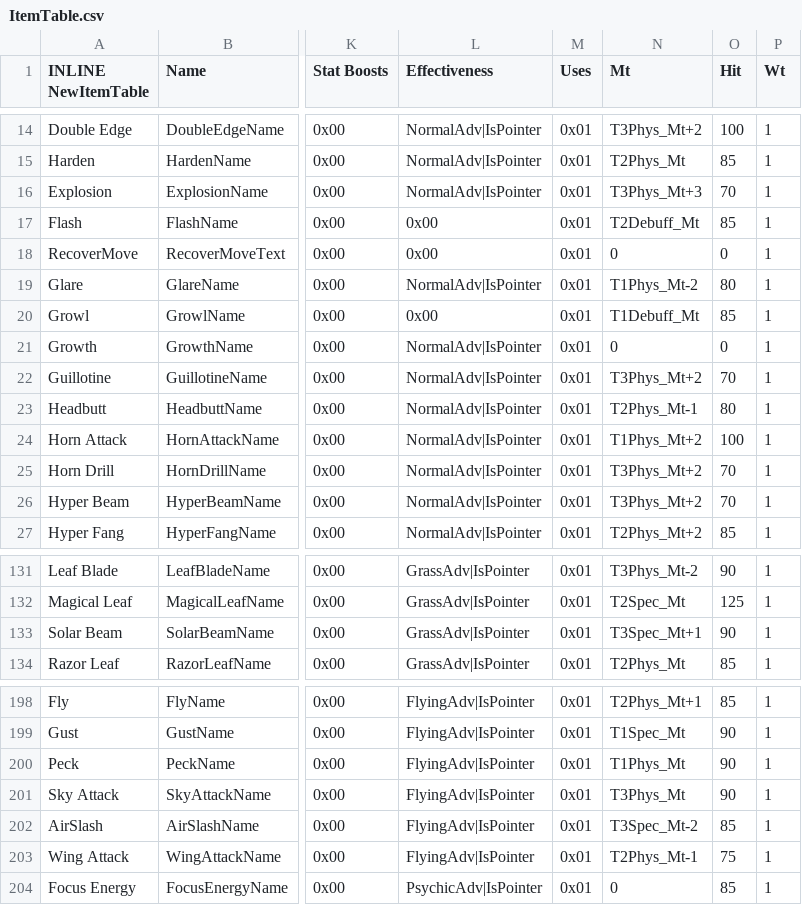
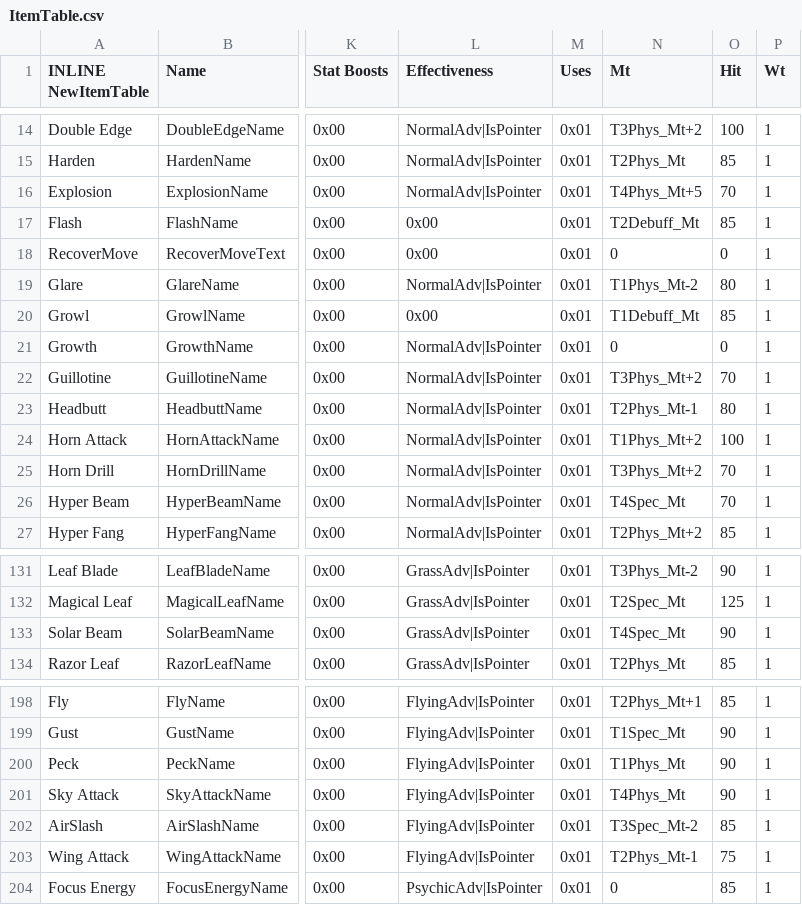
Before and after one commit to FireEmblemUniverse/SkillSystem_FE8, a CSV file: Tables/NightmareModules/Items/ItemTable.csv, drawn as a sheet; only a part is shown, gaps mark what is left out; the diff names each change by its address in the sheet, - before the commit and + after, or states it on an @@ line.

```diff
--- a/Tables/NightmareModules/Items/ItemTable.csv
+++ b/Tables/NightmareModules/Items/ItemTable.csv
-N16 (Mt): T3Phys_Mt+3
+N16 (Mt): T4Phys_Mt+5
-N26 (Mt): T3Phys_Mt+2
+N26 (Mt): T4Spec_Mt
-N133 (Mt): T3Spec_Mt+1
+N133 (Mt): T4Spec_Mt
-N201 (Mt): T3Phys_Mt
+N201 (Mt): T4Phys_Mt
```
Also changed, not shown: 18 other files.
